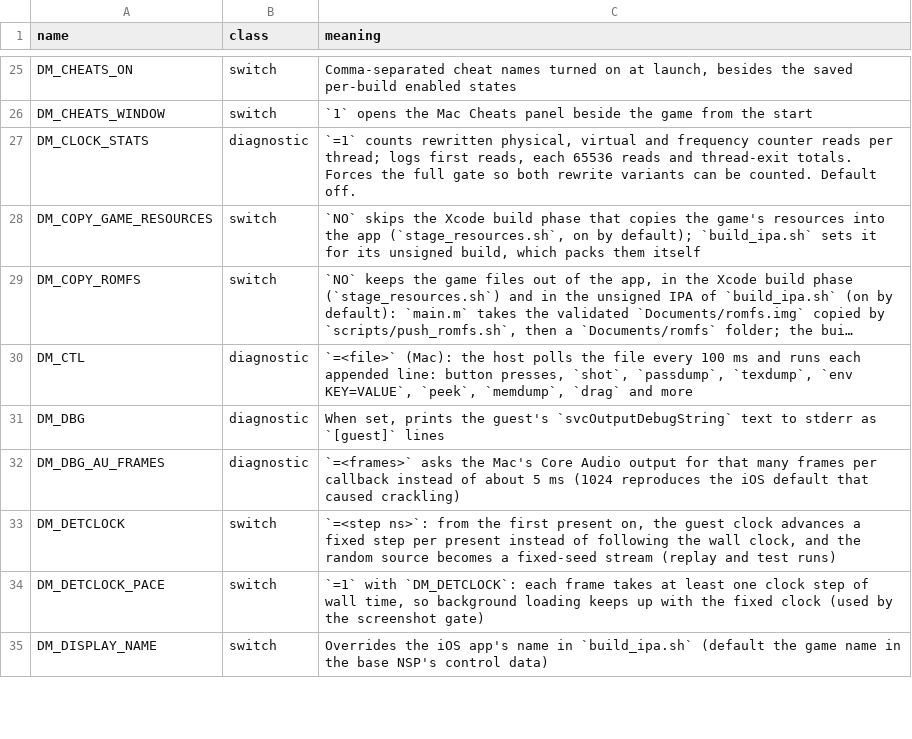
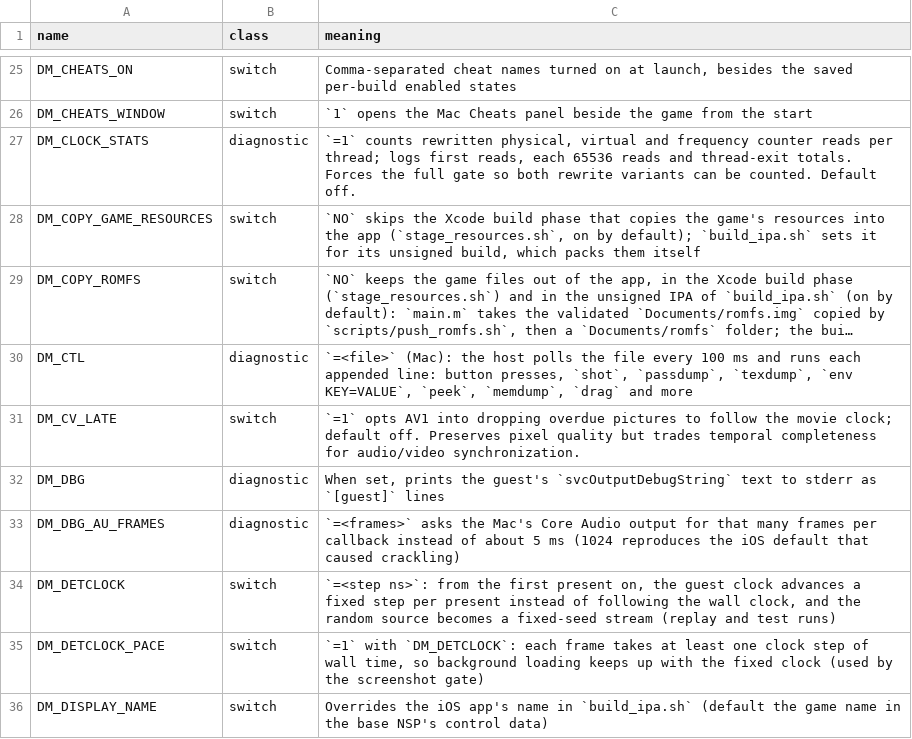
Before and after one commit to AnkMister/nxnative, a TSV file: docs/env_switches.tsv, drawn as a sheet; only a part is shown, gaps mark what is left out; long unchanged cells end in …; the diff names each change by its address in the sheet, - before the commit and + after, or states it on an @@ line.

Commit message:
Port opt-in AV1 movie clock (3b588ca6)
Source: BrentRosen brent-oot-combined-new 3b588ca6399b1c579445c81c246e7609e678a6f8 (standalone AV1 follow-up; no PR specified). DM_CV_LATE=1 opts in to overdue-picture dropping; default off. No spatial quality reduction.
(cherry picked from commit d790906f61fa14df7a38ee43c340a48f80610bea)

```diff
--- a/docs/env_switches.tsv
+++ b/docs/env_switches.tsv
+row 31: DM_CV_LATE | switch | `=1` opts AV1 into dropping overdue pictures to follow the movie clock; default off. Preserves pixel quality but trades temporal completeness for audio/video synchronization.
```
Also changed, not shown: 3 other files.
